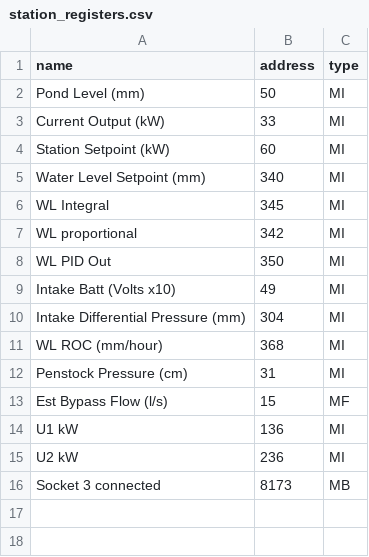
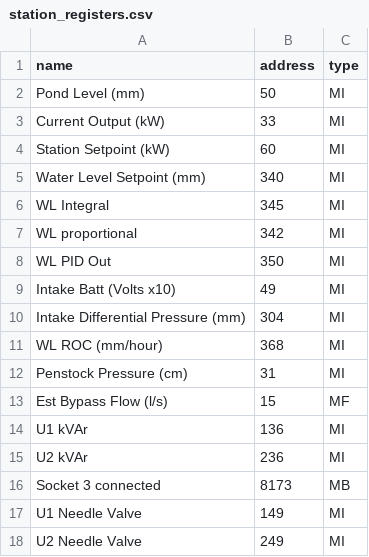
Before and after one commit to OilyT/Onekaka-Control, a CSV file: station_registers.csv, drawn as a sheet.

Commit message:
station registers update

```diff
--- a/station_registers.csv
+++ b/station_registers.csv
@@ -13,4 +13,6 @@ Penstock Pressure (cm),31,MI
 Est Bypass Flow (l/s),15,MF
-U1 kW,136,MI
-U2 kW,236,MI
+U1 kVAr,136,MI
+U2 kVAr,236,MI
 Socket 3 connected,8173,MB
+U1 Needle Valve,149,MI
+U2 Needle Valve,249,MI
```
